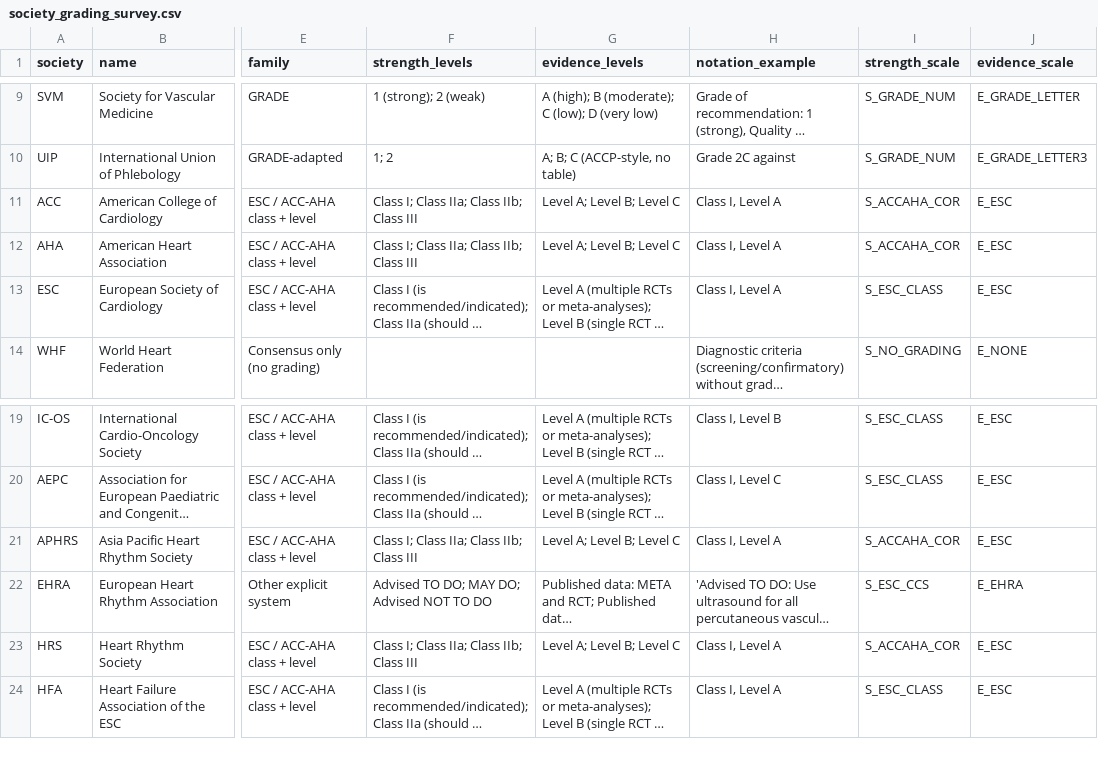
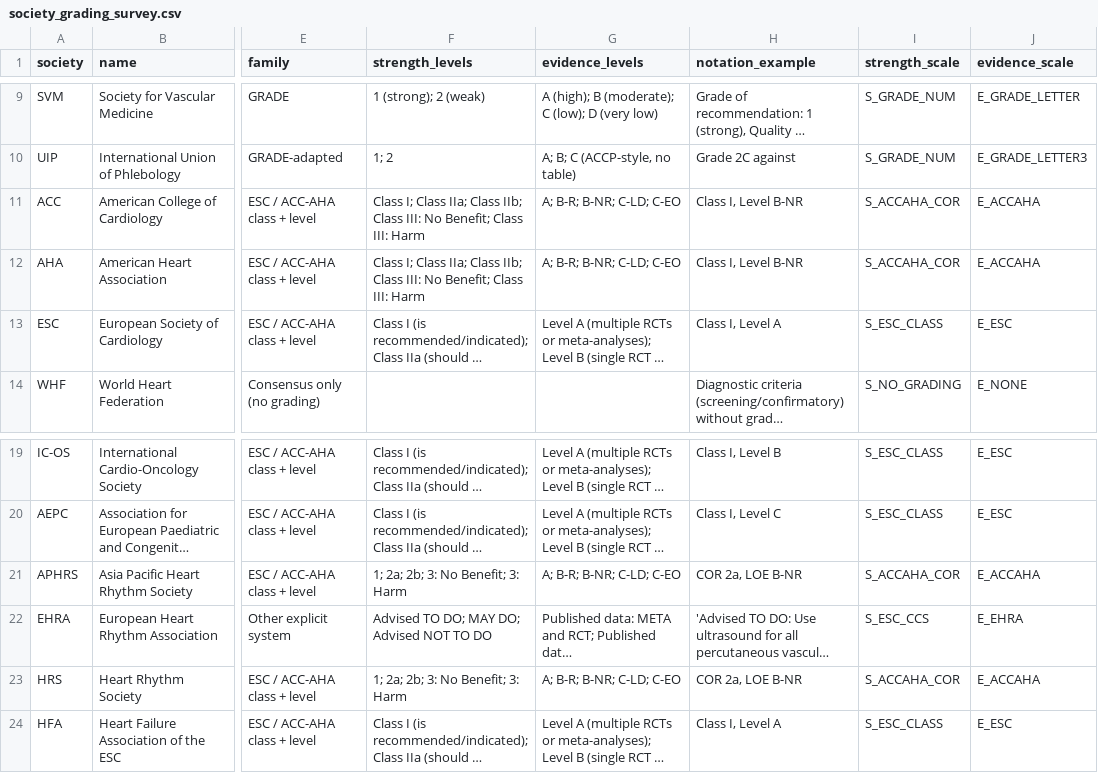
Before and after one commit to JulianKlug/evident, a CSV file: corpus/grading/society_grading_survey.csv, drawn as a sheet; only a part is shown, gaps mark what is left out; long unchanged cells end in …; the diff names each change by its address in the sheet, - before the commit and + after, or states it on an @@ line.

Commit message:
Assign 2015+ ACC/AHA evidence levels to ACC/AHA/HRS
The survey gave ACC, AHA, HRS and APHRS plain Level A/B/C (E_ESC),
but their source guidelines (2016 AHA/ACC PAD, 2023 HRS/APHRS/LAHRS
pacing) print A, B-R, B-NR, C-LD, C-EO. Under E_ESC "B-NR" read as
B (moderate) instead of low (D2). Tests use rows as printed.

```diff
--- a/corpus/grading/society_grading_survey.csv
+++ b/corpus/grading/society_grading_survey.csv
-F11:F12 (strength_levels): …IIb; Class III
+F11:F12 (strength_levels): …IIb; Class III: No Benefit; Class III: Harm
-G11:G12 (evidence_levels): Level A; Level B; Level C
+G11:G12 (evidence_levels): A; B-R; B-NR; C-LD; C-EO
-H11:H12 (notation_example): Class I, Level A
+H11:H12 (notation_example): Class I, Level B-NR
-J11:J12 (evidence_scale): E_ESC
+J11:J12 (evidence_scale): E_ACCAHA
-F21 (strength_levels): Class I; Class IIa; Class IIb; Class III
+F21 (strength_levels): 1; 2a; 2b; 3: No Benefit; 3: Harm
-G21 (evidence_levels): Level A; Level B; Level C
+G21 (evidence_levels): A; B-R; B-NR; C-LD; C-EO
-H21 (notation_example): Class I, Level A
+H21 (notation_example): COR 2a, LOE B-NR
-J21 (evidence_scale): E_ESC
+J21 (evidence_scale): E_ACCAHA
-F23 (strength_levels): Class I; Class IIa; Class IIb; Class III
+F23 (strength_levels): 1; 2a; 2b; 3: No Benefit; 3: Harm
-G23 (evidence_levels): Level A; Level B; Level C
+G23 (evidence_levels): A; B-R; B-NR; C-LD; C-EO
-H23 (notation_example): Class I, Level A
+H23 (notation_example): COR 2a, LOE B-NR
-J23 (evidence_scale): E_ESC
+J23 (evidence_scale): E_ACCAHA
```
Also changed, not shown: 1 other file.
